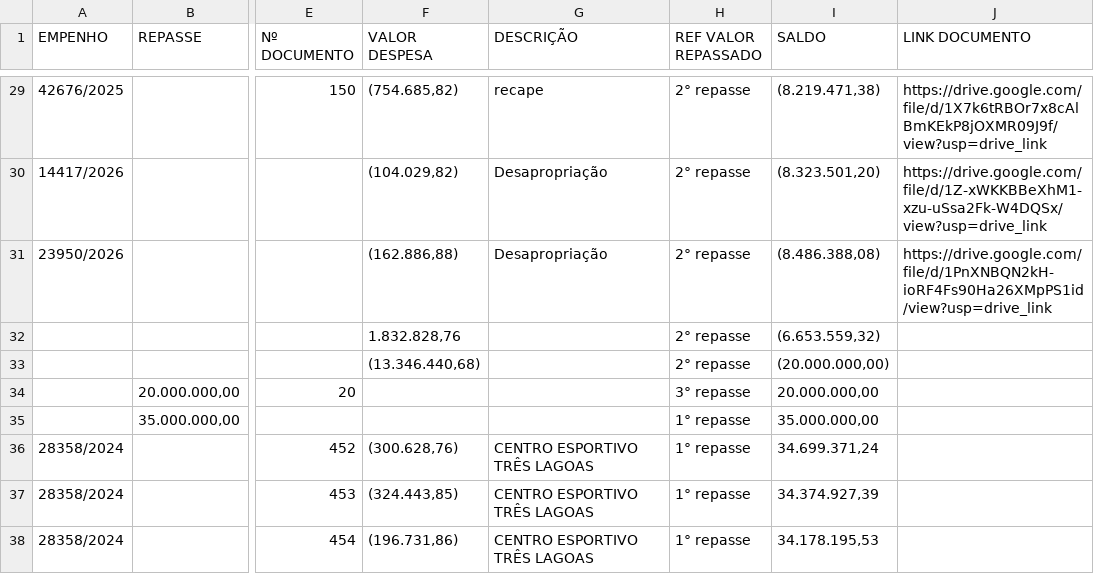
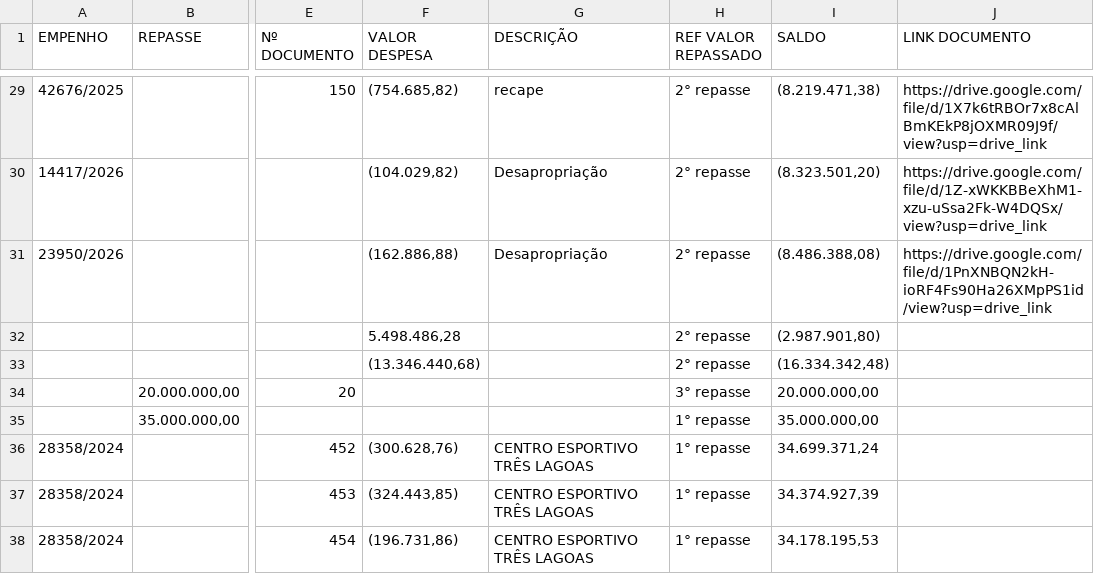
Before and after one commit to controleconveniosmaringa-a11y/controle-emendas, a CSV file: operacoes_credito.csv, drawn as a sheet; only a part is shown, gaps mark what is left out; the diff names each change by its address in the sheet, - before the commit and + after, or states it on an @@ line.

Commit message:
🔄 Sincronização unificada das abas de crédito

```diff
--- a/operacoes_credito.csv
+++ b/operacoes_credito.csv
-F32 (VALOR DESPESA): 1.832.828,76
+F32 (VALOR DESPESA): 5.498.486,28
-I32 (SALDO): (6.653.559,32)
+I32 (SALDO): (2.987.901,80)
-I33 (SALDO): (20.000.000,00)
+I33 (SALDO): (16.334.342,48)
```
